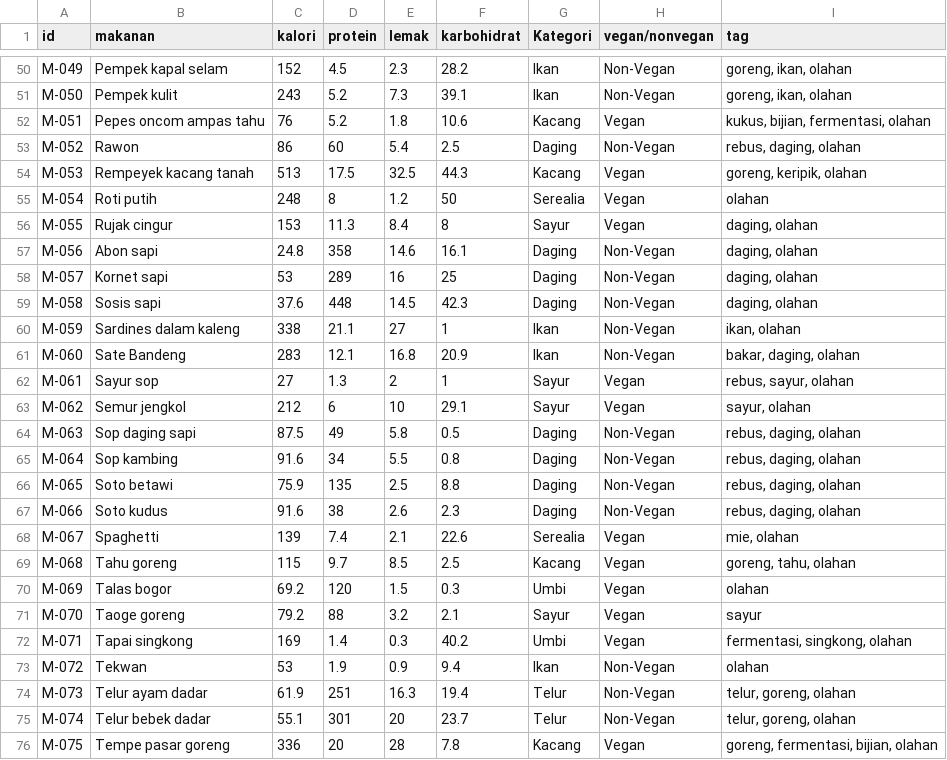
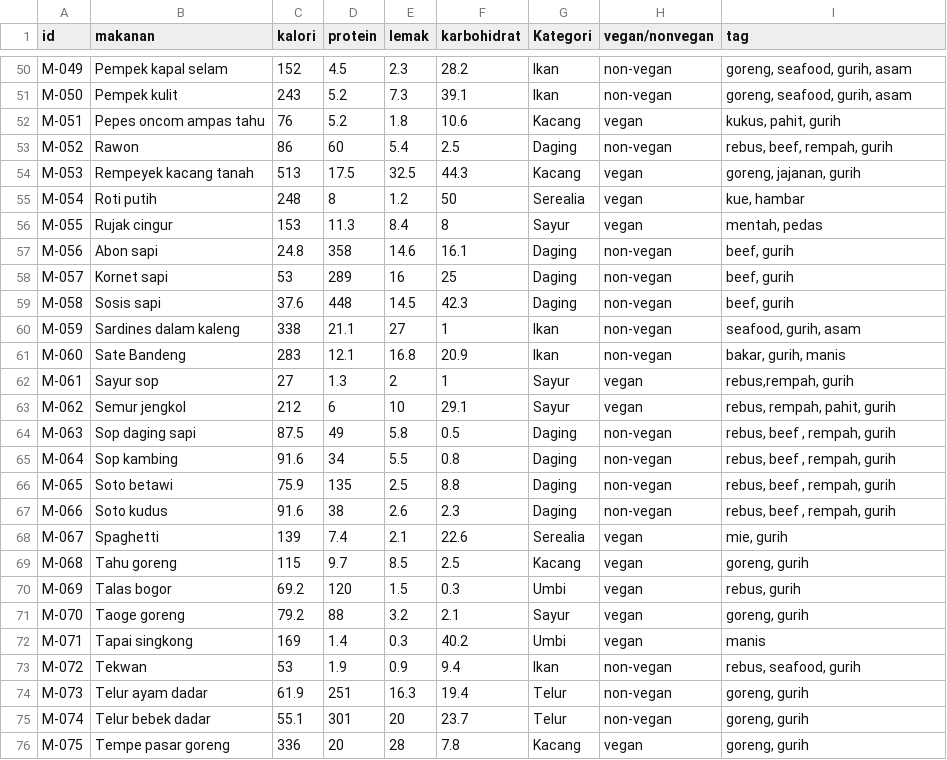
Before and after one commit to C23-PS342-Capstone-Bangkit-2023/backend-secondary, a CSV file: recommend.csv, drawn as a sheet; only a part is shown, gaps mark what is left out; the diff covers the shown part only; the diff names each change by its address in the sheet, - before the commit and + after, or states it on an @@ line.

```diff
--- a/recommend.csv
+++ b/recommend.csv
-H50:H51 (vegan/nonvegan): Non-Vegan
+H50:H51 (vegan/nonvegan): non-vegan
-I50:I51 (tag): goreng, ikan, olahan
+I50:I51 (tag): goreng, seafood, gurih, asam
-H52 (vegan/nonvegan): Vegan
+H52 (vegan/nonvegan): vegan
-I52 (tag): kukus, bijian, fermentasi, olahan
+I52 (tag): kukus, pahit, gurih
-H53 (vegan/nonvegan): Non-Vegan
+H53 (vegan/nonvegan): non-vegan
-I53 (tag): rebus, daging, olahan
+I53 (tag): rebus, beef, rempah, gurih
-H54:H56 (vegan/nonvegan): Vegan
+H54:H56 (vegan/nonvegan): vegan
-I54 (tag): goreng, keripik, olahan
+I54 (tag): goreng, jajanan, gurih
-I55 (tag): olahan
+I55 (tag): kue, hambar
-I56 (tag): daging, olahan
+I56 (tag): mentah, pedas
-H57:H61 (vegan/nonvegan): Non-Vegan
+H57:H61 (vegan/nonvegan): non-vegan
-I57:I59 (tag): daging, olahan
+I57:I59 (tag): beef, gurih
-I60 (tag): ikan, olahan
+I60 (tag): seafood, gurih, asam
-I61 (tag): bakar, daging, olahan
+I61 (tag): bakar, gurih, manis
-H62:H63 (vegan/nonvegan): Vegan
+H62:H63 (vegan/nonvegan): vegan
-I62 (tag): rebus, sayur, olahan
+I62 (tag): rebus,rempah, gurih
-I63 (tag): sayur, olahan
+I63 (tag): rebus, rempah, pahit, gurih
-H64:H67 (vegan/nonvegan): Non-Vegan
+H64:H67 (vegan/nonvegan): non-vegan
-I64:I67 (tag): rebus, daging, olahan
+I64:I67 (tag): rebus, beef , rempah, gurih
-H68:H72 (vegan/nonvegan): Vegan
+H68:H72 (vegan/nonvegan): vegan
-I68 (tag): mie, olahan
+I68 (tag): mie, gurih
-I69 (tag): goreng, tahu, olahan
+I69 (tag): goreng, gurih
-I70 (tag): olahan
+I70 (tag): rebus, gurih
-I71 (tag): sayur
+I71 (tag): goreng, gurih
-I72 (tag): fermentasi, singkong, olahan
+I72 (tag): manis
-H73:H75 (vegan/nonvegan): Non-Vegan
+H73:H75 (vegan/nonvegan): non-vegan
-I73 (tag): olahan
+I73 (tag): rebus, seafood, gurih
-I74:I75 (tag): telur, goreng, olahan
+I74:I75 (tag): goreng, gurih
-H76 (vegan/nonvegan): Vegan
+H76 (vegan/nonvegan): vegan
-I76 (tag): goreng, fermentasi, bijian, olahan
+I76 (tag): goreng, gurih
```
Also changed, not shown: 100 edited cells elsewhere in this file, 2 other files.
